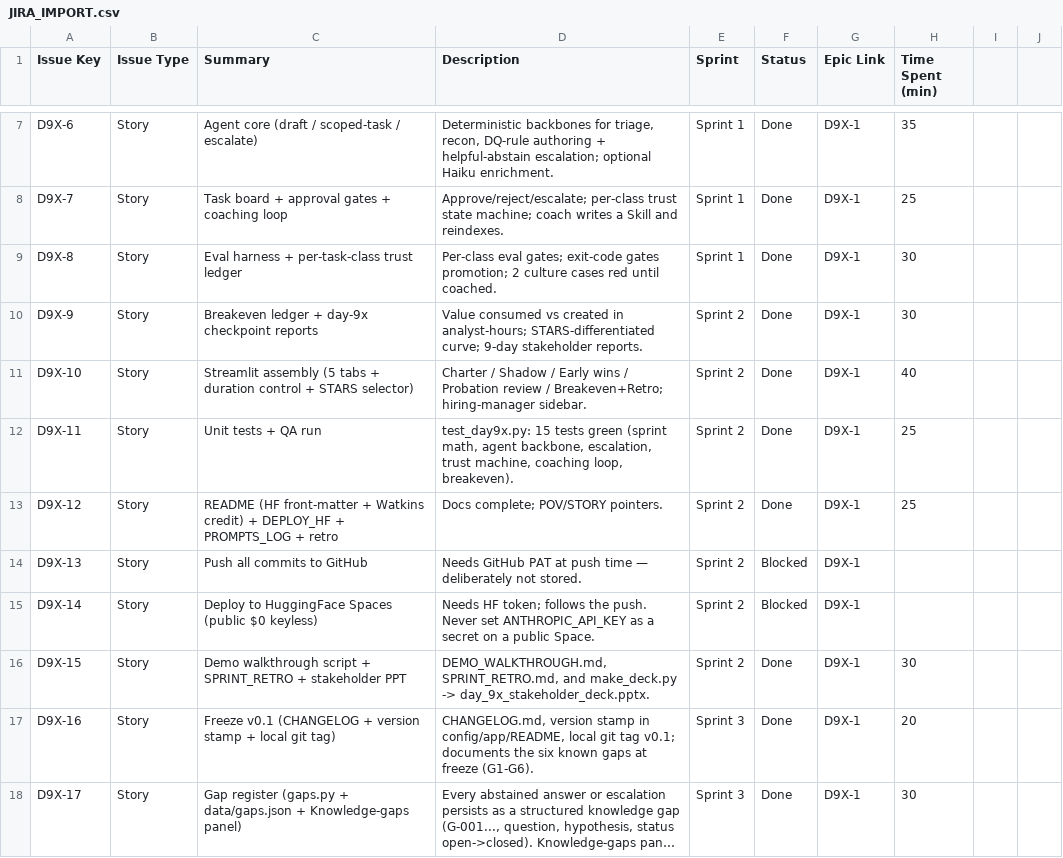
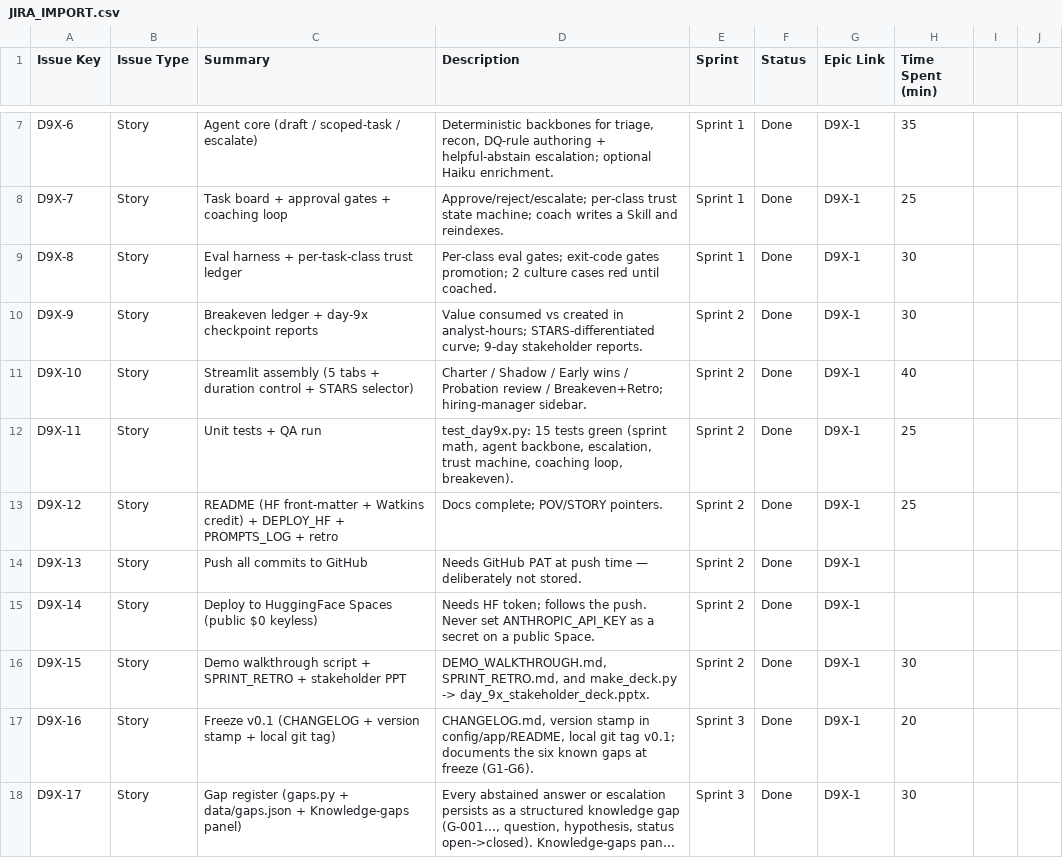
Before and after one commit to vijayarajks639-afk/day_9x, a CSV file: JIRA_IMPORT.csv, drawn as a sheet; only a part is shown, gaps mark what is left out; long unchanged cells end in ….

```diff
--- a/JIRA_IMPORT.csv
+++ b/JIRA_IMPORT.csv
@@ -13,4 +13,4 @@ D9X-11,Story,Unit tests + QA run,"test_day9x.py: 15 tests green (sprint math, ag
 D9X-12,Story,README (HF front-matter + Watkins credit) + DEPLOY_HF + PROMPTS_LOG + retro,"Docs complete; POV/STORY pointers.",Sprint 2,Done,D9X-1,25
-D9X-13,Story,Push all commits to GitHub,"Needs GitHub PAT at push time — deliberately not stored.",Sprint 2,Blocked,D9X-1,
-D9X-14,Story,Deploy to HuggingFace Spaces (public $0 keyless),"Needs HF token; follows the push. Never set ANTHROPIC_API_KEY as a secret on a public Space.",Sprint 2,Blocked,D9X-1,
+D9X-13,Story,Push all commits to GitHub,"Needs GitHub PAT at push time — deliberately not stored.",Sprint 2,Done,D9X-1,
+D9X-14,Story,Deploy to HuggingFace Spaces (public $0 keyless),"Needs HF token; follows the push. Never set ANTHROPIC_API_KEY as a secret on a public Space.",Sprint 2,Done,D9X-1,
 D9X-15,Story,Demo walkthrough script + SPRINT_RETRO + stakeholder PPT,"DEMO_WALKTHROUGH.md, SPRINT_RETRO.md, and make_deck.py -> day_9x_stakeholder_deck.pptx.",Sprint 2,Done,D9X-1,30
```
Also changed, not shown: 1 other file.
